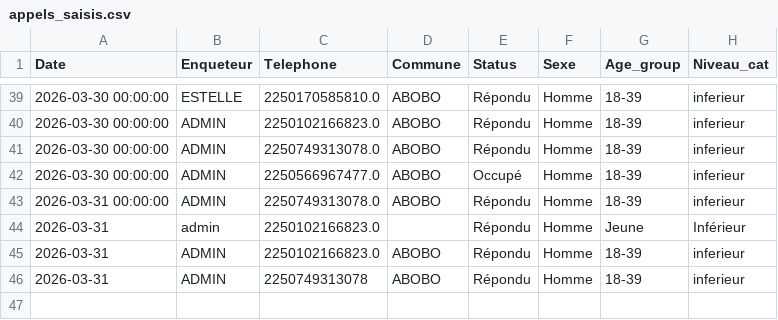
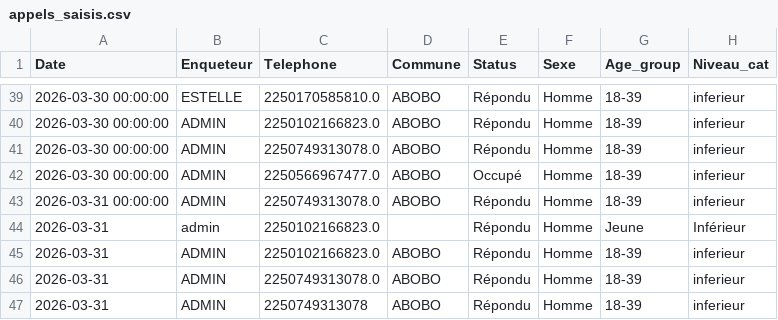
Before and after one commit to MCMy2026/app-enquete, a CSV file: data/appels_saisis.csv, drawn as a sheet; only a part is shown, gaps mark what is left out; the diff names each change by its address in the sheet, - before the commit and + after, or states it on an @@ line.

Commit message:
Update appels_saisis.csv

```diff
--- a/data/appels_saisis.csv
+++ b/data/appels_saisis.csv
+row 46: 2026-03-31 | ADMIN | 2250749313078.0 | ABOBO | Répondu | Homme | 18-39 | inferieur
```
